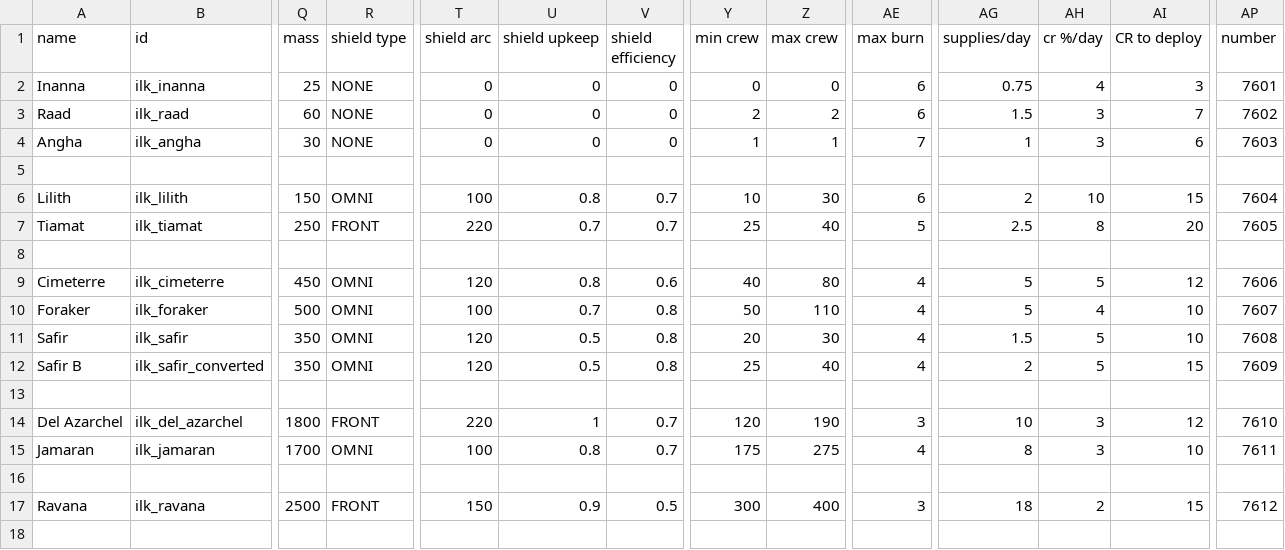
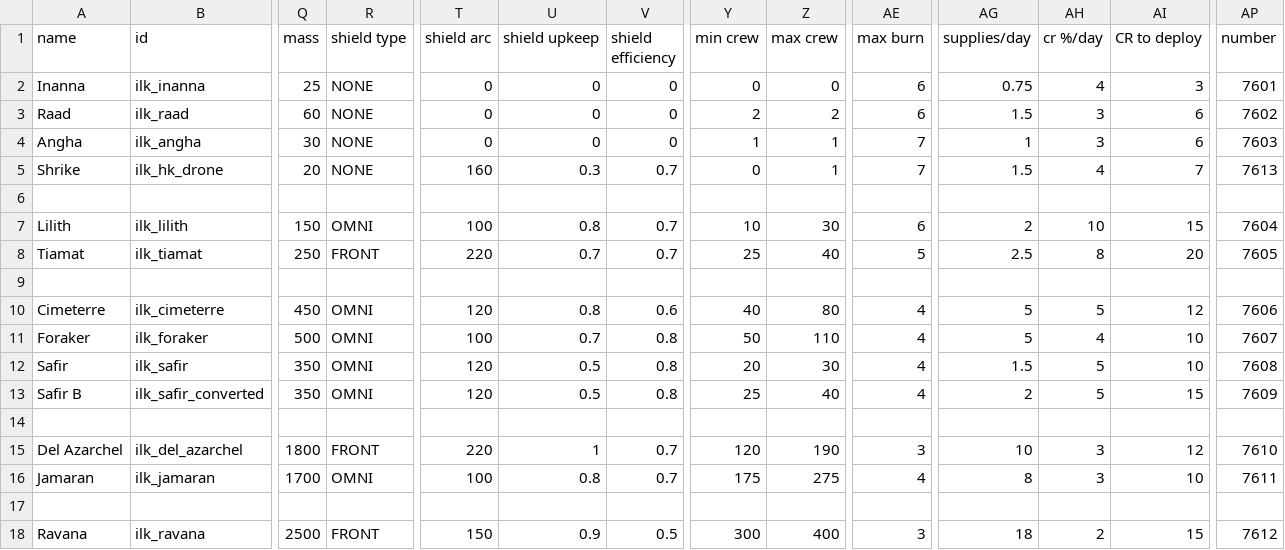
Before and after one commit to jstaf/mayorate, a CSV file: data/hulls/ship_data.csv, drawn as a sheet; only a part is shown, gaps mark what is left out; rows hold the shown columns only; the diff names each change by its address in the sheet, - before the commit and + after, or states it on an @@ line.

```diff
--- a/data/hulls/ship_data.csv
+++ b/data/hulls/ship_data.csv
-AI3 (CR to deploy): 7
+AI3 (CR to deploy): 6
+row 5: Shrike | ilk_hk_drone | 20 | NONE | 160 | 0.3 | 0.7 | 0 | 1 | 7 | 1.5 | 4 | 7 | 7613
```
Also changed, not shown: data/campaign/rules.csv, data/hulls/wing_data.csv, 12 other files.
